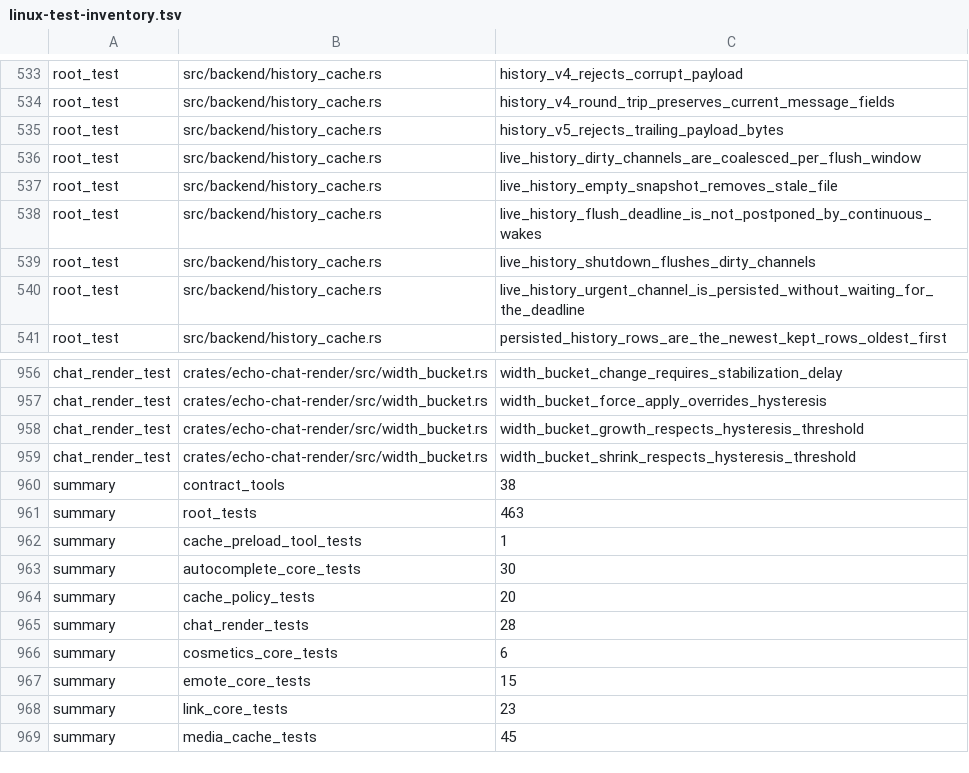
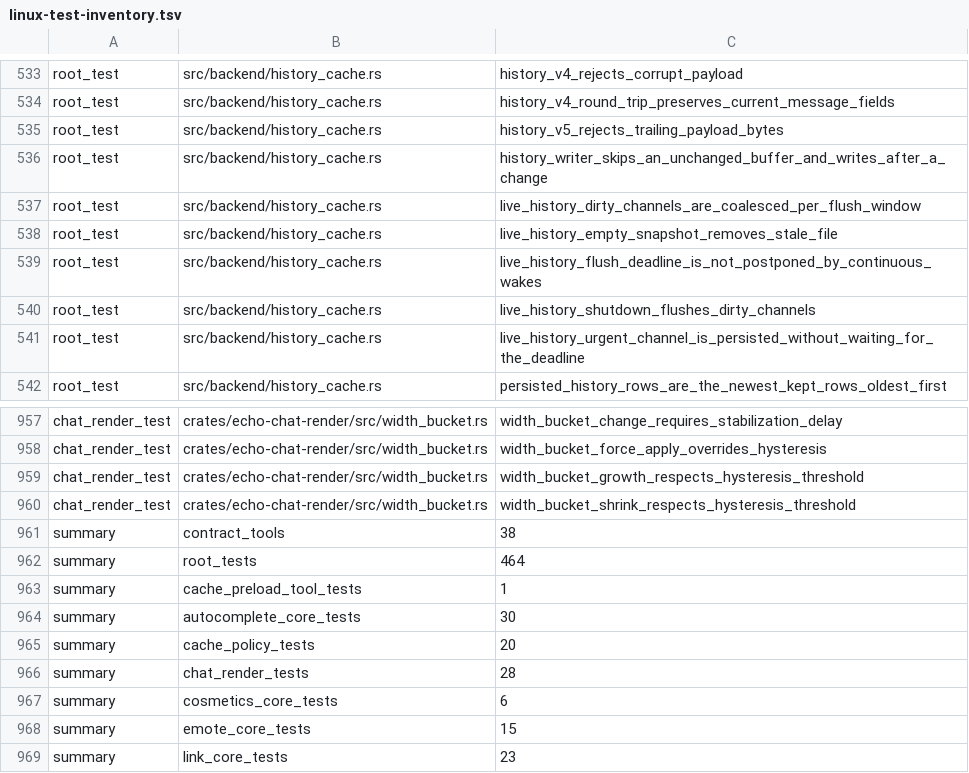
Before and after one commit to Revulate/Echo, a TSV file: scripts/linux-test-inventory.tsv, drawn as a sheet; only a part is shown, gaps mark what is left out; the shorter side is filled out with more unchanged rows.

```diff
--- a/scripts/linux-test-inventory.tsv
+++ b/scripts/linux-test-inventory.tsv
@@ -535,2 +535,3 @@ root_test	src/backend/history_cache.rs	history_v4_round_trip_preserves_current_m
 root_test	src/backend/history_cache.rs	history_v5_rejects_trailing_payload_bytes
+root_test	src/backend/history_cache.rs	history_writer_skips_an_unchanged_buffer_and_writes_after_a_change
 root_test	src/backend/history_cache.rs	live_history_dirty_channels_are_coalesced_per_flush_window
@@ -960,3 +961,3 @@ chat_render_test	crates/echo-chat-render/src/width_bucket.rs	width_bucket_shrink
 summary	contract_tools	38
-summary	root_tests	463
+summary	root_tests	464
 summary	cache_preload_tool_tests	1
```
Also changed, not shown: 1 other file.
